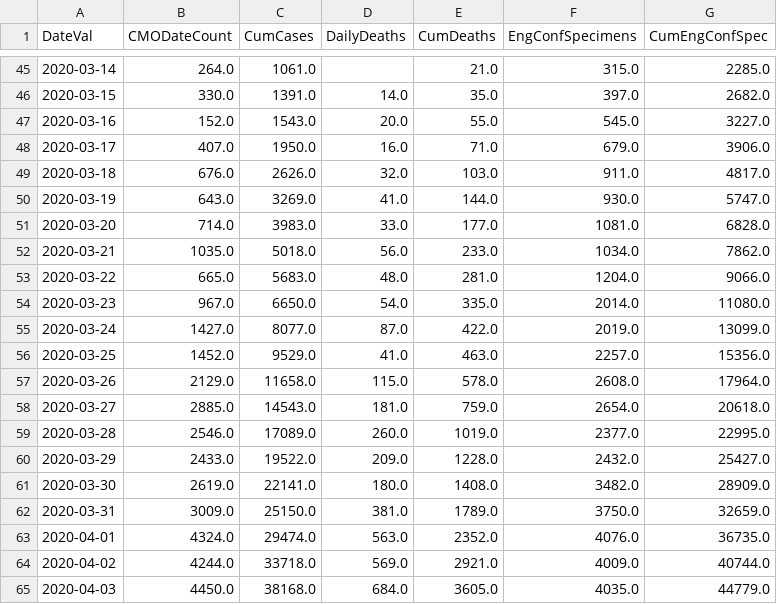
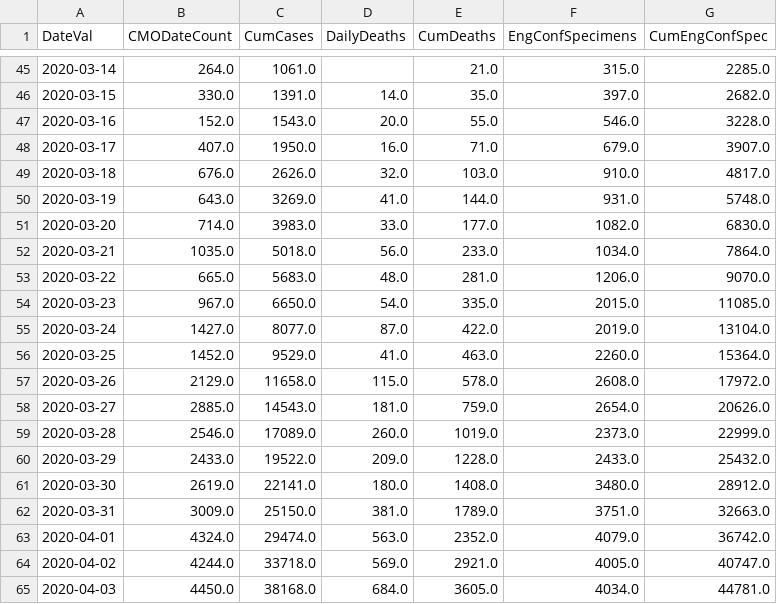
Before and after one commit to girotobial/covid-19-uk, a CSV file: data/DailyConfirmedCases.csv, drawn as a sheet; only a part is shown, gaps mark what is left out; the diff covers the shown part only.

```diff
--- a/data/DailyConfirmedCases.csv
+++ b/data/DailyConfirmedCases.csv
@@ -46,20 +46,20 @@ DateVal,CMODateCount,CumCases,DailyDeaths,CumDeaths,EngConfSpecimens,CumEngConfS
 2020-03-15,330.0,1391.0,14.0,35.0,397.0,2682.0
-2020-03-16,152.0,1543.0,20.0,55.0,545.0,3227.0
-2020-03-17,407.0,1950.0,16.0,71.0,679.0,3906.0
-2020-03-18,676.0,2626.0,32.0,103.0,911.0,4817.0
-2020-03-19,643.0,3269.0,41.0,144.0,930.0,5747.0
-2020-03-20,714.0,3983.0,33.0,177.0,1081.0,6828.0
-2020-03-21,1035.0,5018.0,56.0,233.0,1034.0,7862.0
-2020-03-22,665.0,5683.0,48.0,281.0,1204.0,9066.0
-2020-03-23,967.0,6650.0,54.0,335.0,2014.0,11080.0
-2020-03-24,1427.0,8077.0,87.0,422.0,2019.0,13099.0
-2020-03-25,1452.0,9529.0,41.0,463.0,2257.0,15356.0
-2020-03-26,2129.0,11658.0,115.0,578.0,2608.0,17964.0
-2020-03-27,2885.0,14543.0,181.0,759.0,2654.0,20618.0
-2020-03-28,2546.0,17089.0,260.0,1019.0,2377.0,22995.0
-2020-03-29,2433.0,19522.0,209.0,1228.0,2432.0,25427.0
-2020-03-30,2619.0,22141.0,180.0,1408.0,3482.0,28909.0
-2020-03-31,3009.0,25150.0,381.0,1789.0,3750.0,32659.0
-2020-04-01,4324.0,29474.0,563.0,2352.0,4076.0,36735.0
-2020-04-02,4244.0,33718.0,569.0,2921.0,4009.0,40744.0
-2020-04-03,4450.0,38168.0,684.0,3605.0,4035.0,44779.0
+2020-03-16,152.0,1543.0,20.0,55.0,546.0,3228.0
+2020-03-17,407.0,1950.0,16.0,71.0,679.0,3907.0
+2020-03-18,676.0,2626.0,32.0,103.0,910.0,4817.0
+2020-03-19,643.0,3269.0,41.0,144.0,931.0,5748.0
+2020-03-20,714.0,3983.0,33.0,177.0,1082.0,6830.0
+2020-03-21,1035.0,5018.0,56.0,233.0,1034.0,7864.0
+2020-03-22,665.0,5683.0,48.0,281.0,1206.0,9070.0
+2020-03-23,967.0,6650.0,54.0,335.0,2015.0,11085.0
+2020-03-24,1427.0,8077.0,87.0,422.0,2019.0,13104.0
+2020-03-25,1452.0,9529.0,41.0,463.0,2260.0,15364.0
+2020-03-26,2129.0,11658.0,115.0,578.0,2608.0,17972.0
+2020-03-27,2885.0,14543.0,181.0,759.0,2654.0,20626.0
+2020-03-28,2546.0,17089.0,260.0,1019.0,2373.0,22999.0
+2020-03-29,2433.0,19522.0,209.0,1228.0,2433.0,25432.0
+2020-03-30,2619.0,22141.0,180.0,1408.0,3480.0,28912.0
+2020-03-31,3009.0,25150.0,381.0,1789.0,3751.0,32663.0
+2020-04-01,4324.0,29474.0,563.0,2352.0,4079.0,36742.0
+2020-04-02,4244.0,33718.0,569.0,2921.0,4005.0,40747.0
+2020-04-03,4450.0,38168.0,684.0,3605.0,4034.0,44781.0
```
Also changed, not shown: 68 edited cells elsewhere in this file, data/DailyConfirmedCasesWithFeatures.csv, 10 other files.
